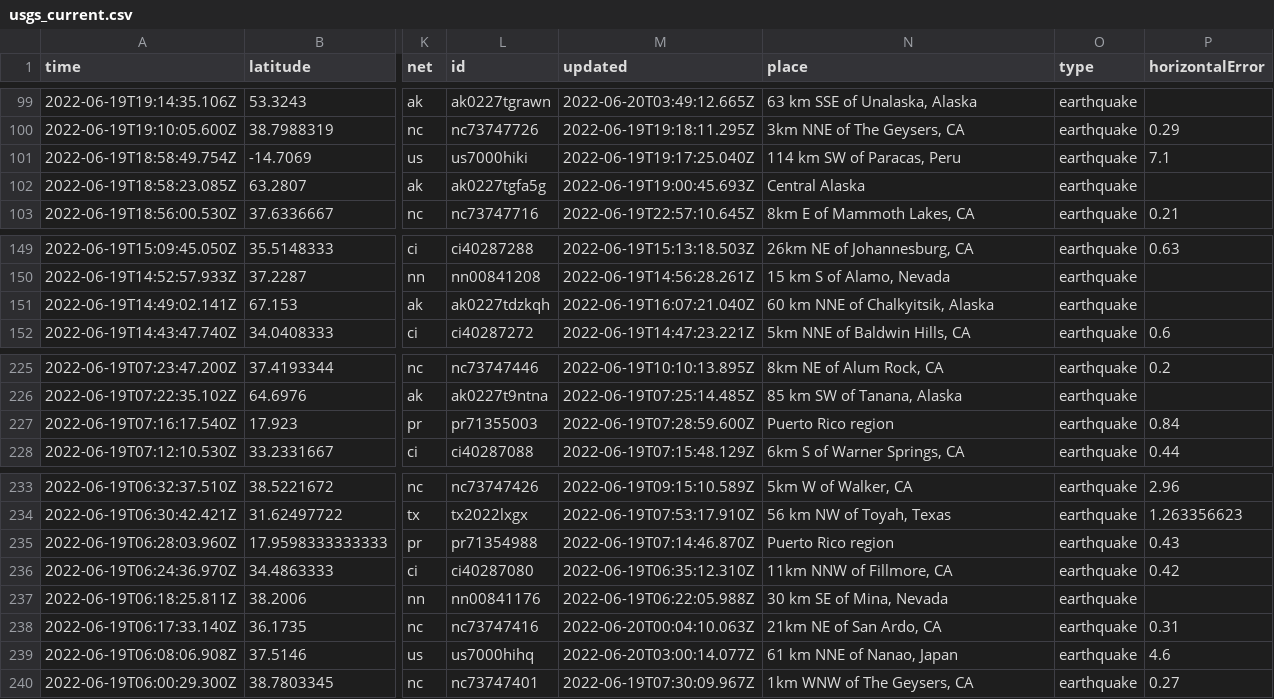
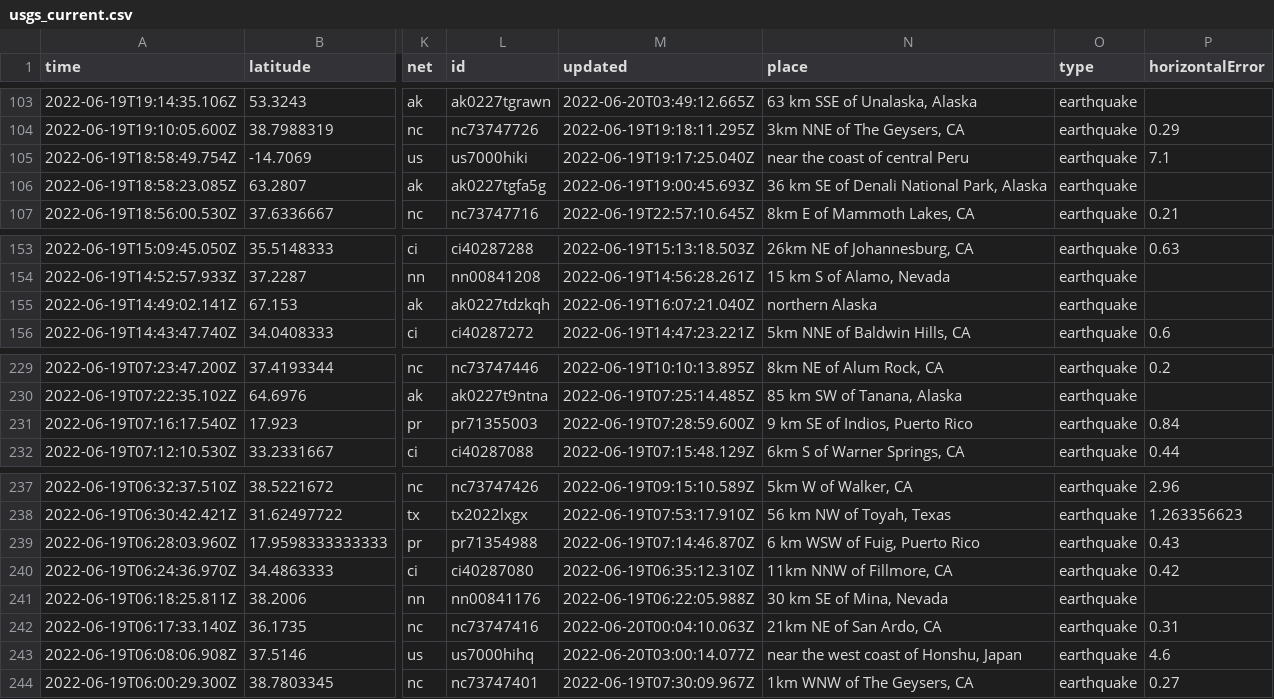
Before and after one commit to CHelmsenterprisenewscom/my-reporting-robot, a CSV file: usgs_current.csv, drawn as a sheet; only a part is shown, gaps mark what is left out; addresses are those after the commit; the diff covers the shown part only; the diff names each change by its address in the sheet, - before the commit and + after, or states it on an @@ line.

```diff
--- a/usgs_current.csv
+++ b/usgs_current.csv
-N105 (place): 114 km SW of Paracas, Peru
+N105 (place): near the coast of central Peru
-N106 (place): Central Alaska
+N106 (place): 36 km SE of Denali National Park, Alaska
-N155 (place): 60 km NNE of Chalkyitsik, Alaska
+N155 (place): northern Alaska
-N231 (place): Puerto Rico region
+N231 (place): 9 km SE of Indios, Puerto Rico
-N239 (place): Puerto Rico region
+N239 (place): 6 km WSW of Fuig, Puerto Rico
-N243 (place): 61 km NNE of Nanao, Japan
+N243 (place): near the west coast of Honshu, Japan
```
Also changed, not shown: 4 added rows and 6 edited cells elsewhere in this file.
